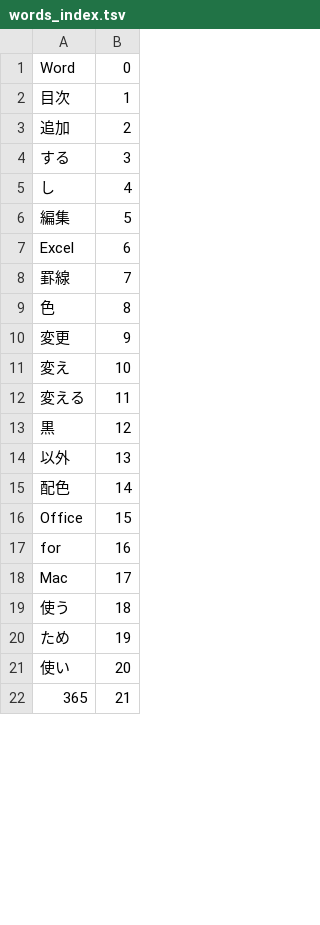
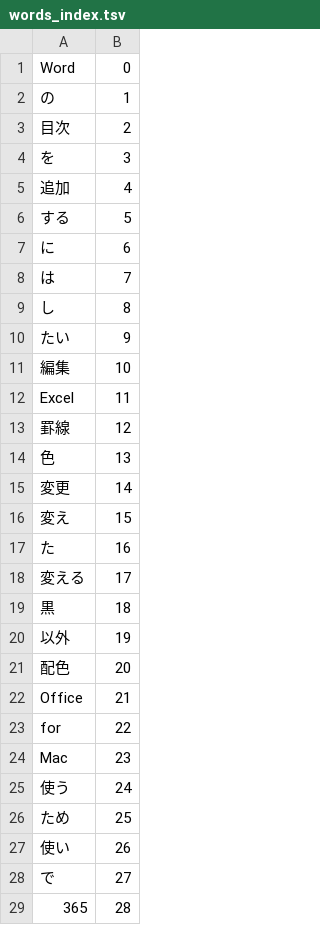
Before and after one commit to ufohuang98/CNTK_SelfLearning01, a TSV file: JBS.CNTK.SelfLearning01/JBS.ChatBot/Resource/words_index.tsv, drawn as a sheet; only a part is shown; the diff covers the shown part only.

```diff
--- a/JBS.CNTK.SelfLearning01/JBS.ChatBot/Resource/words_index.tsv
+++ b/JBS.CNTK.SelfLearning01/JBS.ChatBot/Resource/words_index.tsv
@@ -1,22 +1,29 @@
 Word	0
-目次	1
-追加	2
-する	3
-し	4
-編集	5
-Excel	6
-罫線	7
-色	8
-変更	9
-変え	10
-変える	11
-黒	12
-以外	13
-配色	14
-Office	15
-for	16
-Mac	17
-使う	18
-ため	19
-使い	20
-365	21
+の	1
+目次	2
+を	3
+追加	4
+する	5
+に	6
+は	7
+し	8
+たい	9
+編集	10
+Excel	11
+罫線	12
+色	13
+変更	14
+変え	15
+た	16
+変える	17
+黒	18
+以外	19
+配色	20
+Office	21
+for	22
+Mac	23
+使う	24
+ため	25
+使い	26
+で	27
+365	28
```
Also changed, not shown: 31 added rows, 4 removed rows and 29 edited cells elsewhere in this file, JBS.CNTK.SelfLearning01/Tools.JBS.ChatBot.Batch/Data/labels_index.tsv, JBS.CNTK.SelfLearning01/Tools.JBS.ChatBot.Batch/Data/train_data.tsv, 12 other files.
